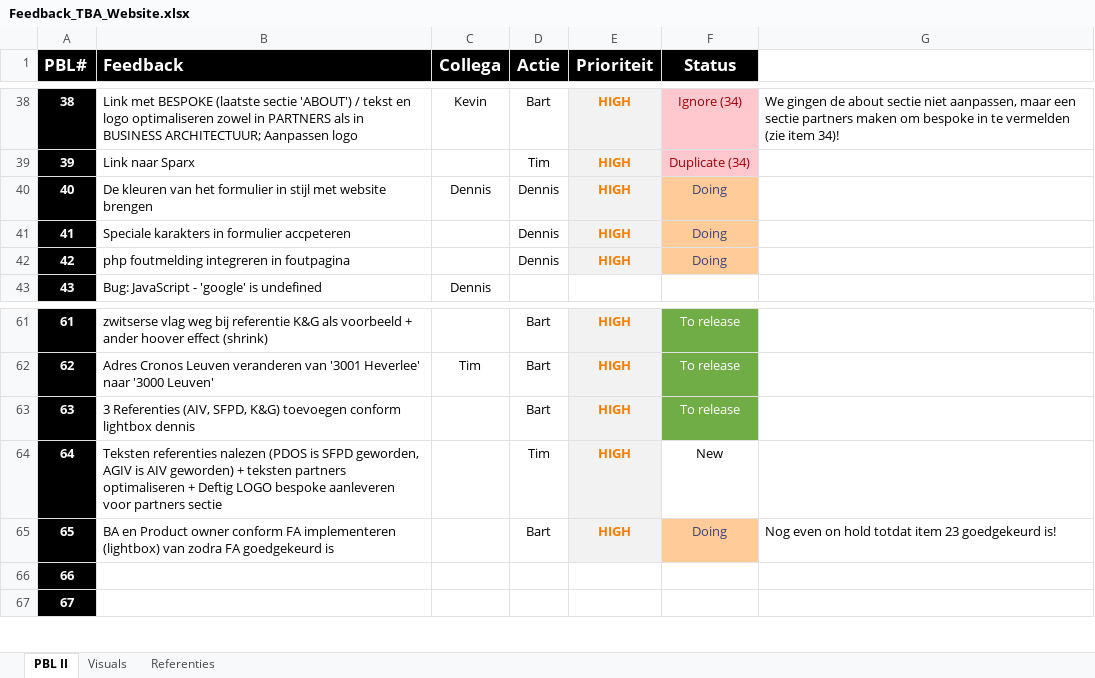
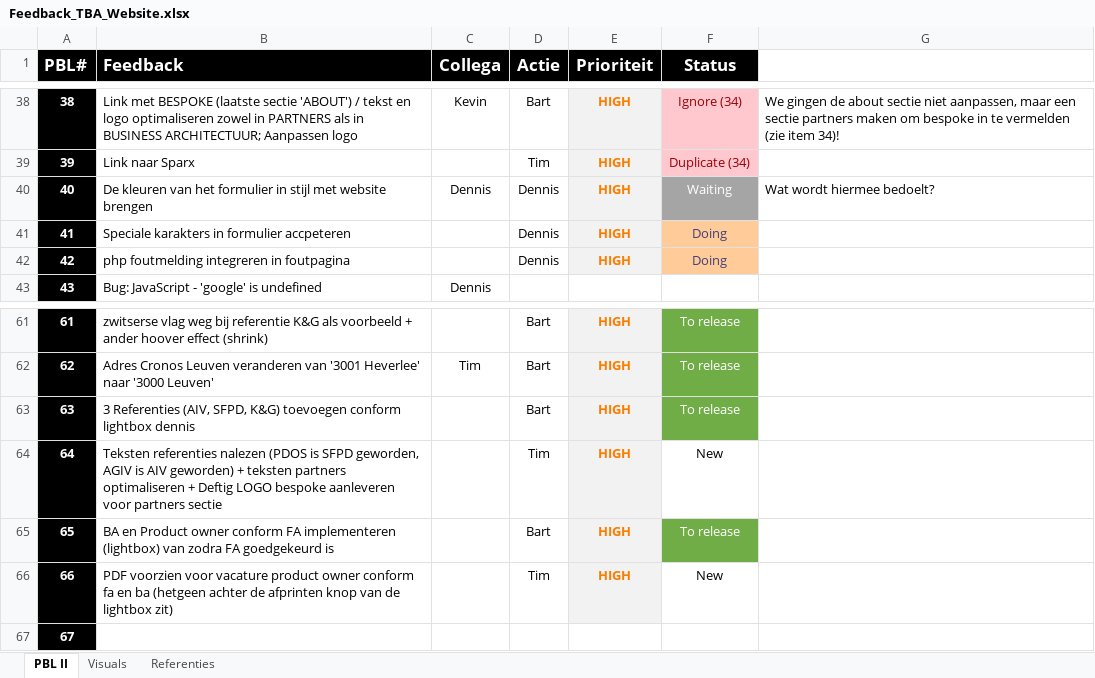
Before and after one commit to TheBusinessAnalysts/website, an Excel workbook: Documentation/Feedback_TBA_Website.xlsx, sheet PBL II, drawn as a sheet; only a part is shown, gaps mark what is left out; values as stored, in another font and other column widths than the file's, no borders; the diff names each change by its address in the sheet, - before the commit and + after, or states it on an @@ line.

Commit message:
po en ba vacature ook in lightbox

```diff
--- a/Documentation/Feedback_TBA_Website.xlsx (sheet PBL II)
+++ b/Documentation/Feedback_TBA_Website.xlsx (sheet PBL II)
-F40 (Status): Doing
+F40 (Status): Waiting
@@ F40 fill: #FFCC99 → #A5A5A5, text colour: #3F3F76 → #FFFFFF @@
-G40: (empty)
+G40: Wat wordt hiermee bedoelt?
-F65 (Status): Doing
+F65 (Status): To release
@@ F65 text colour: #3F3F76 → #FFFFFF, fill: #FFCC99 → #70AD47 @@
-G65: Nog even on hold totdat item 23 goedgekeurd is!
+G65: (empty)
-B66 (Feedback): (empty)
+B66 (Feedback): PDF voorzien voor vacature product owner conform fa en ba (hetgeen achter de afprinten knop van de lightbox zit)
-D66 (Actie): (empty)
+D66 (Actie): Tim
-E66 (Prioriteit): (empty)
+E66 (Prioriteit): HIGH
-E66 fill: none
+E66 fill: #F2F2F2
-F66 (Status): (empty)
+F66 (Status): New
```
Also changed, not shown: 1 other file.
